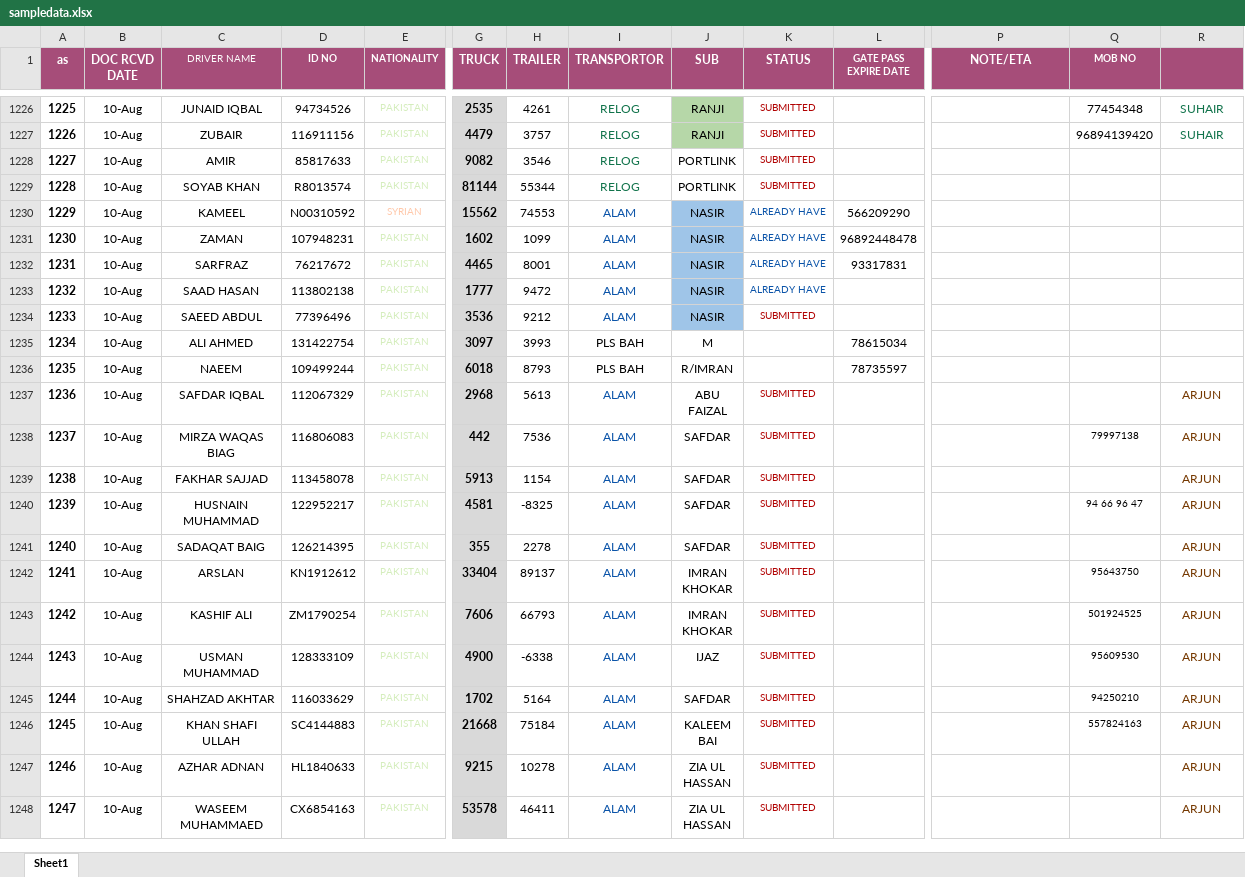
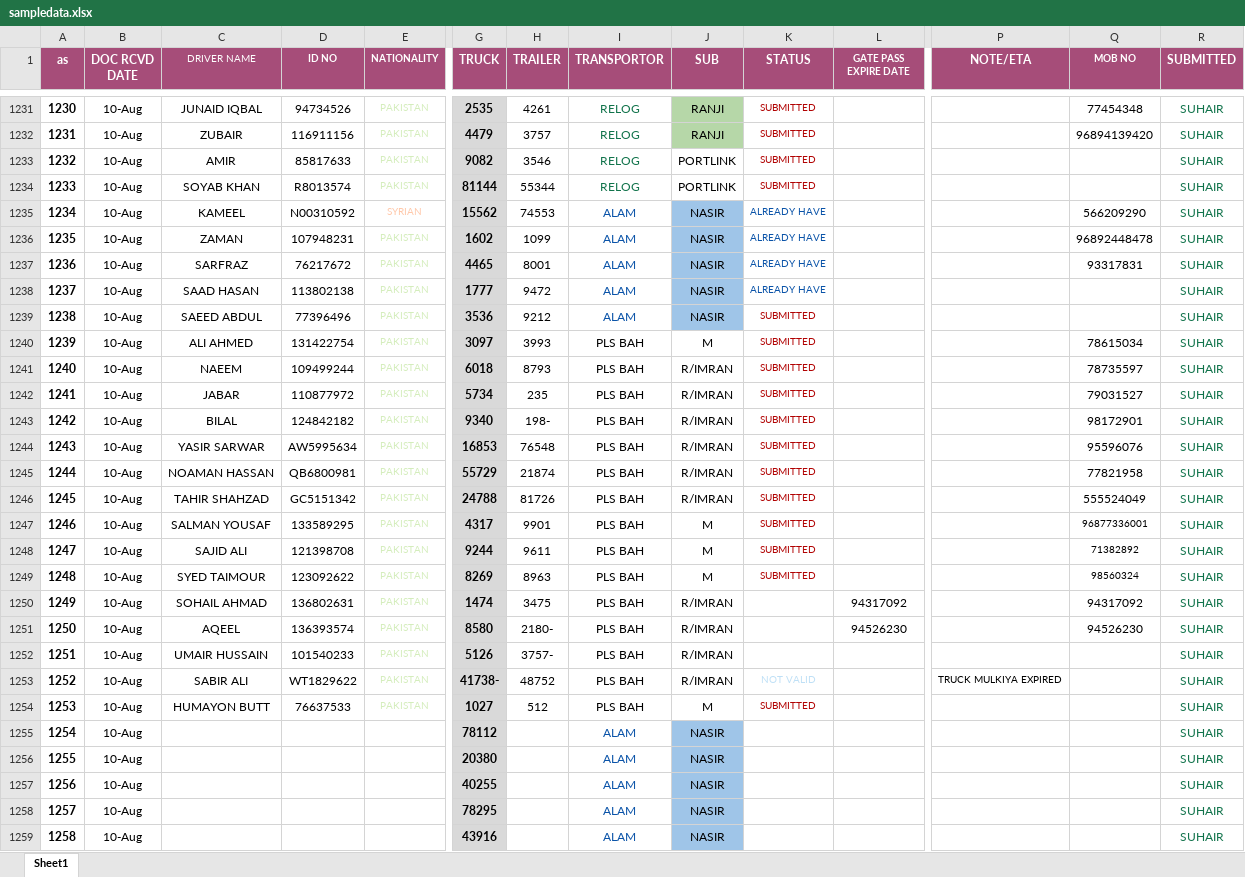
Before and after one commit to connectharundas/global-pacific-truck-search, an Excel workbook: data/sampledata.xlsx, sheet Sheet1, drawn as a sheet; only a part is shown, gaps mark what is left out; the shorter side is filled out with more unchanged rows; values as stored, in another font and other column widths than the file's, no borders; addresses are those after the commit; rows hold the shown columns only; the diff covers the shown part only; the diff names each change by its address in the sheet, - before the commit and + after, or states it on an @@ line.

```diff
--- a/data/sampledata.xlsx (sheet Sheet1)
+++ b/data/sampledata.xlsx (sheet Sheet1)
-R1: (empty)
+R1: SUBMITTED
@@ column A (as) renumbered between rows 1202 and 1284 @@
-R1233:R1241 (SUBMITTED): (empty)
+R1233:R1241 (SUBMITTED): SUHAIR
-L1235 (GATE PASS EXPIRE DATE): 566209290
+L1235 (GATE PASS EXPIRE DATE): (empty)
-Q1235 (MOB NO): (empty)
+Q1235 (MOB NO): 566209290
-L1236 (GATE PASS EXPIRE DATE): 96892448478
+L1236 (GATE PASS EXPIRE DATE): (empty)
-Q1236 (MOB NO): (empty)
+Q1236 (MOB NO): 96892448478
-L1237 (GATE PASS EXPIRE DATE): 93317831
+L1237 (GATE PASS EXPIRE DATE): (empty)
-Q1237 (MOB NO): (empty)
+Q1237 (MOB NO): 93317831
-K1240:K1241 (STATUS): (empty)
+K1240:K1241 (STATUS): SUBMITTED
-L1240 (GATE PASS EXPIRE DATE): 78615034
+L1240 (GATE PASS EXPIRE DATE): (empty)
-Q1240 (MOB NO): (empty)
+Q1240 (MOB NO): 78615034
-L1241 (GATE PASS EXPIRE DATE): 78735597
+L1241 (GATE PASS EXPIRE DATE): (empty)
-Q1241 (MOB NO): (empty)
+Q1241 (MOB NO): 78735597
+row 1242: 1241 | 10-Aug | JABAR | 110877972 | PAKISTAN | 5734 | 235 | PLS BAH | R/IMRAN | SUBMITTED |  |  | 79031527 | SUHAIR
+row 1243: 1242 | 10-Aug | BILAL | 124842182 | PAKISTAN | 9340 | 198- | PLS BAH | R/IMRAN | SUBMITTED |  |  | 98172901 | SUHAIR
@@ row 1255 moved to row 1244: 1243 @@
@@ row 1256 moved to row 1245: 1244 @@
@@ row 1257 moved to row 1246: 1245 @@
+row 1247: 1246 | 10-Aug | SALMAN YOUSAF | 133589295 | PAKISTAN | 4317 | 9901 | PLS BAH | M | SUBMITTED |  |  | 96877336001 | SUHAIR
+row 1248: 1247 | 10-Aug | SAJID ALI | 121398708 | PAKISTAN | 9244 | 9611 | PLS BAH | M | SUBMITTED |  |  | 71382892 | SUHAIR
+row 1249: 1248 | 10-Aug | SYED TAIMOUR | 123092622 | PAKISTAN | 8269 | 8963 | PLS BAH | M | SUBMITTED |  |  | 98560324 | SUHAIR
+row 1250: 1249 | 10-Aug | SOHAIL AHMAD | 136802631 | PAKISTAN | 1474 | 3475 | PLS BAH | R/IMRAN |  | 94317092 |  | 94317092 | SUHAIR
+row 1251: 1250 | 10-Aug | AQEEL | 136393574 | PAKISTAN | 8580 | 2180- | PLS BAH | R/IMRAN |  | 94526230 |  | 94526230 | SUHAIR
+row 1252: 1251 | 10-Aug | UMAIR HUSSAIN | 101540233 | PAKISTAN | 5126 | 3757- | PLS BAH | R/IMRAN |  |  |  |  | SUHAIR
+row 1253: 1252 | 10-Aug | SABIR ALI | WT1829622 | PAKISTAN | 41738- | 48752 | PLS BAH | R/IMRAN | NOT VALID |  | TRUCK MULKIYA EXPIRED |  | SUHAIR
+row 1254: 1253 | 10-Aug | HUMAYON BUTT | 76637533 | PAKISTAN | 1027 | 512 | PLS BAH | M | SUBMITTED |  |  |  | SUHAIR
+row 1255: 1254 | 10-Aug |  |  |  | 78112 |  | ALAM | NASIR |  |  |  |  | SUHAIR
+row 1256: 1255 | 10-Aug |  |  |  | 20380 |  | ALAM | NASIR |  |  |  |  | SUHAIR
+row 1257: 1256 | 10-Aug |  |  |  | 40255 |  | ALAM | NASIR |  |  |  |  | SUHAIR
+row 1258: 1257 | 10-Aug |  |  |  | 78295 |  | ALAM | NASIR |  |  |  |  | SUHAIR
+row 1259: 1258 | 10-Aug |  |  |  | 43916 |  | ALAM | NASIR |  |  |  |  | SUHAIR
```
Also changed, not shown: 16 added rows, 3 removed rows, 11 edited cells and cell formats elsewhere in this sheet, 1 other file.
